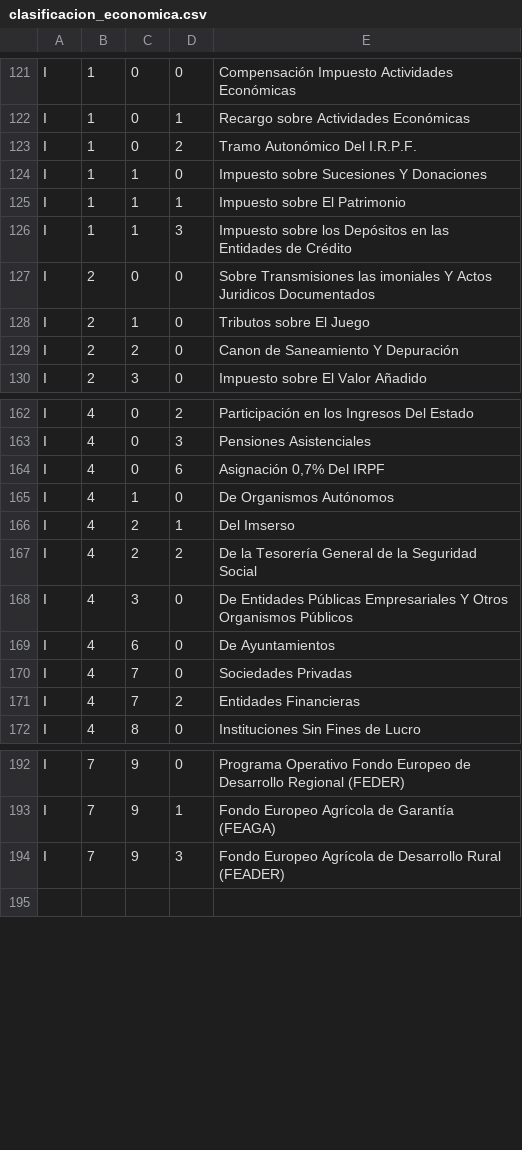
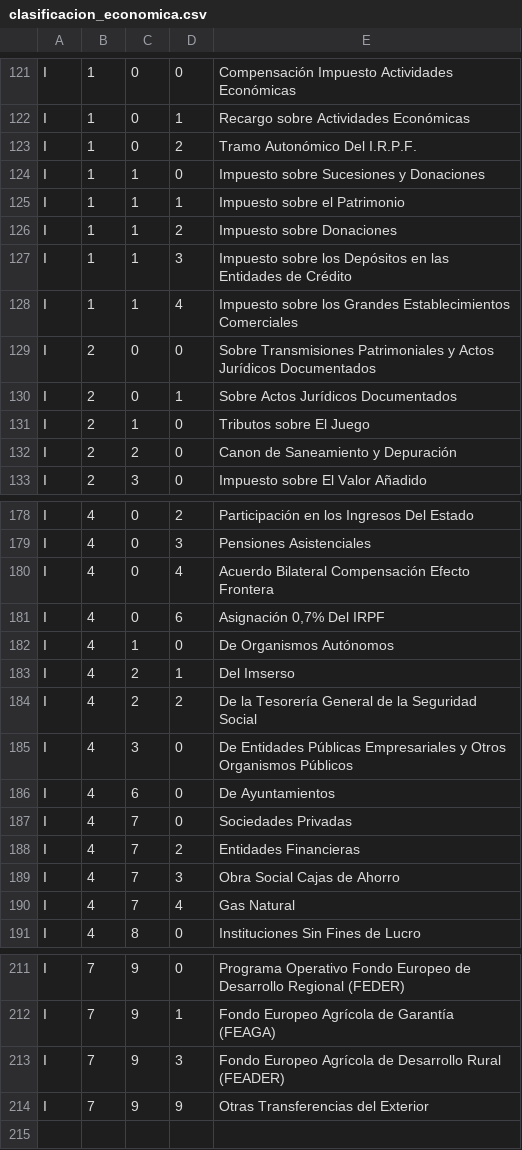
Before and after one commit to civio/presupuesto-larioja, a CSV file: data/es/clasificacion_economica.csv, drawn as a sheet; only a part is shown, gaps mark what is left out; the diff covers the shown part only.

```diff
--- a/data/es/clasificacion_economica.csv
+++ b/data/es/clasificacion_economica.csv
@@ -123,8 +123,11 @@ I;1;0;1;Recargo sobre Actividades Económicas
 I;1;0;2;Tramo Autonómico Del I.R.P.F.
-I;1;1;0;Impuesto sobre Sucesiones Y Donaciones
-I;1;1;1;Impuesto sobre El Patrimonio
+I;1;1;0;Impuesto sobre Sucesiones y Donaciones
+I;1;1;1;Impuesto sobre el Patrimonio
+I;1;1;2;Impuesto sobre Donaciones
 I;1;1;3;Impuesto sobre los Depósitos en las Entidades de Crédito
-I;2;0;0;Sobre Transmisiones las imoniales Y Actos Juridicos Documentados
+I;1;1;4;Impuesto sobre los Grandes Establecimientos Comerciales
+I;2;0;0;Sobre Transmisiones Patrimoniales y Actos Jurídicos Documentados
+I;2;0;1;Sobre Actos Jurídicos Documentados
 I;2;1;0;Tributos sobre El Juego
-I;2;2;0;Canon de Saneamiento Y Depuración
+I;2;2;0;Canon de Saneamiento y Depuración
 I;2;3;0;Impuesto sobre El Valor Añadido
@@ -163,2 +179,3 @@ I;4;0;2;Participación en los Ingresos Del Estado
 I;4;0;3;Pensiones Asistenciales
+I;4;0;4;Acuerdo Bilateral Compensación Efecto Frontera
 I;4;0;6;Asignación 0,7% Del IRPF
@@ -167,3 +184,3 @@ I;4;2;1;Del Imserso
 I;4;2;2;De la Tesorería General de la Seguridad Social
-I;4;3;0;De Entidades Públicas Empresariales Y Otros Organismos Públicos
+I;4;3;0;De Entidades Públicas Empresariales y Otros Organismos Públicos
 I;4;6;0;De Ayuntamientos
@@ -171,2 +188,4 @@ I;4;7;0;Sociedades Privadas
 I;4;7;2;Entidades Financieras
+I;4;7;3;Obra Social Cajas de Ahorro
+I;4;7;4;Gas Natural
 I;4;8;0;Instituciones Sin Fines de Lucro
@@ -194,2 +213,3 @@ I;7;9;1;Fondo Europeo Agrícola de Garantía (FEAGA)
 I;7;9;3;Fondo Europeo Agrícola de Desarrollo Rural (FEADER)
+I;7;9;9;Otras Transferencias del Exterior
 
```
Also changed, not shown: 24 added rows and 7 edited cells elsewhere in this file.
